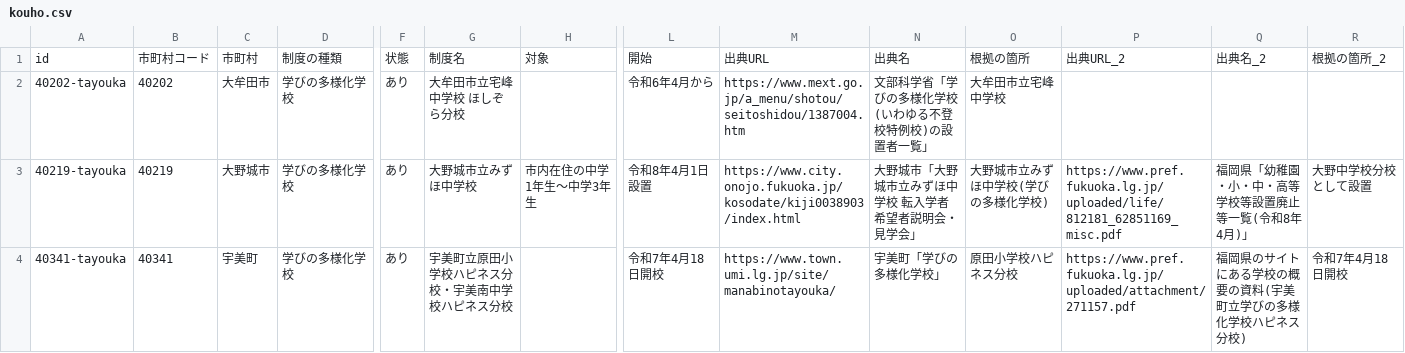
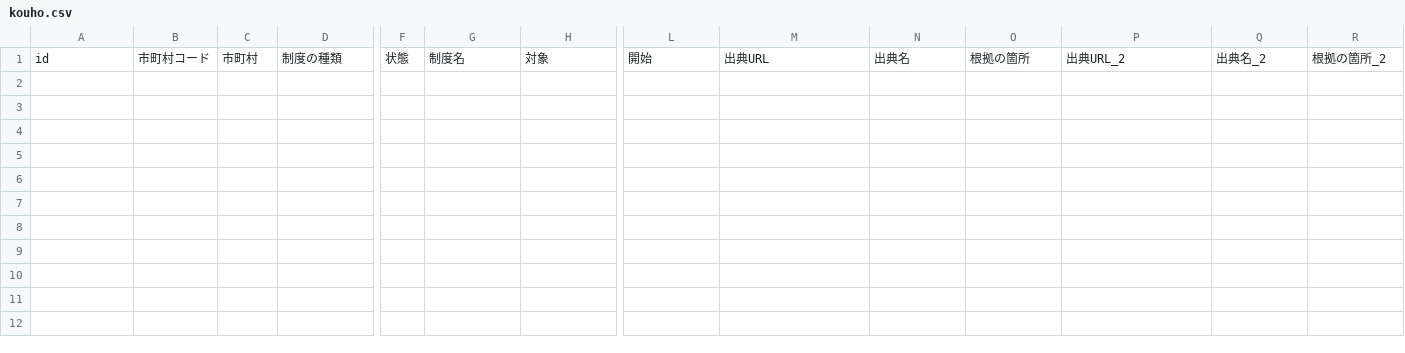
Before and after one commit to h-kazuki-pixel/futoko-shien-lod, a CSV file: data/kouho.csv, drawn as a sheet; only a part is shown, gaps mark what is left out; rows hold the shown columns only; the diff names each change by its address in the sheet, - before the commit and + after, or states it on an @@ line.

```diff
--- a/data/kouho.csv
+++ b/data/kouho.csv
-row 2: 40202-tayouka | 40202 | 大牟田市 | 学びの多様化学校 | あり | 大牟田市立宅峰中学校 ほしぞら分校 |  | 令和6年4月から | https://www.mext.go.jp/a_menu/shotou/seitoshidou/1387004.htm | 文部科学省「学びの多様化学校(いわゆる不登校特例校)の設置者一覧」 | 大牟田市立宅峰中学校
-row 3: 40219-tayouka | 40219 | 大野城市 | 学びの多様化学校 | あり | 大野城市立みずほ中学校 | 市内在住の中学1年生〜中学3年生 | 令和8年4月1日設置 | https://www.city.onojo.fukuoka.jp/kosodate/kiji0038903/index.html | 大野城市「大野城市立みずほ中学校 転入学者希望者説明会・見学会」 | 大野城市立みずほ中学校(学びの多様化学校) | https://www.pref.fukuoka.lg.jp/uploaded/life/812181_62851169_misc.pdf | 福岡県「幼稚園・小・中・高等学校等設置廃止等一覧(令和8年4月)」 | 大野中学校分校として設置
-row 4: 40341-tayouka | 40341 | 宇美町 | 学びの多様化学校 | あり | 宇美町立原田小学校ハピネス分校・宇美南中学校ハピネス分校 |  | 令和7年4月18日開校 | https://www.town.umi.lg.jp/site/manabinotayouka/ | 宇美町「学びの多様化学校」 | 原田小学校ハピネス分校 | https://www.pref.fukuoka.lg.jp/uploaded/attachment/271157.pdf | 福岡県のサイトにある学校の概要の資料(宇美町立学びの多様化学校ハピネス分校) | 令和7年4月18日開校
```
Also changed, not shown: data/saikakunin.csv, data/seido.csv, 3 other files.
